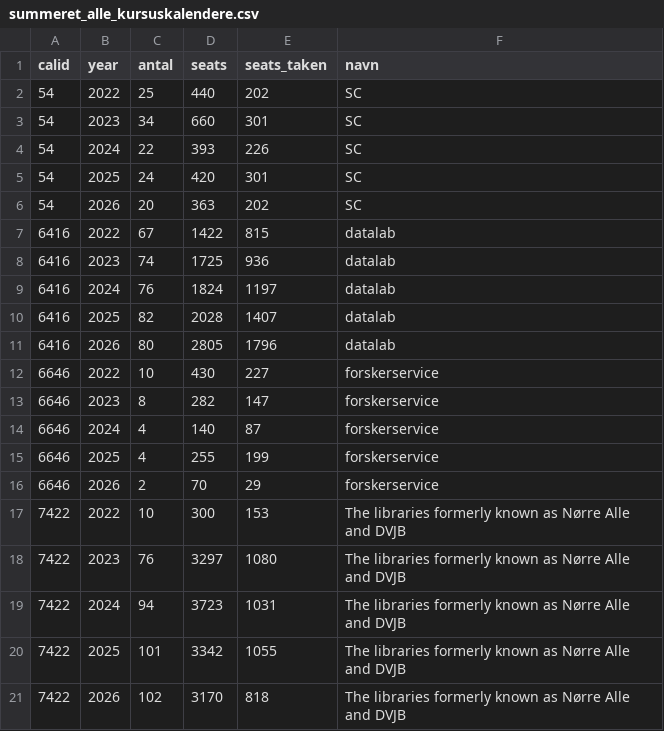
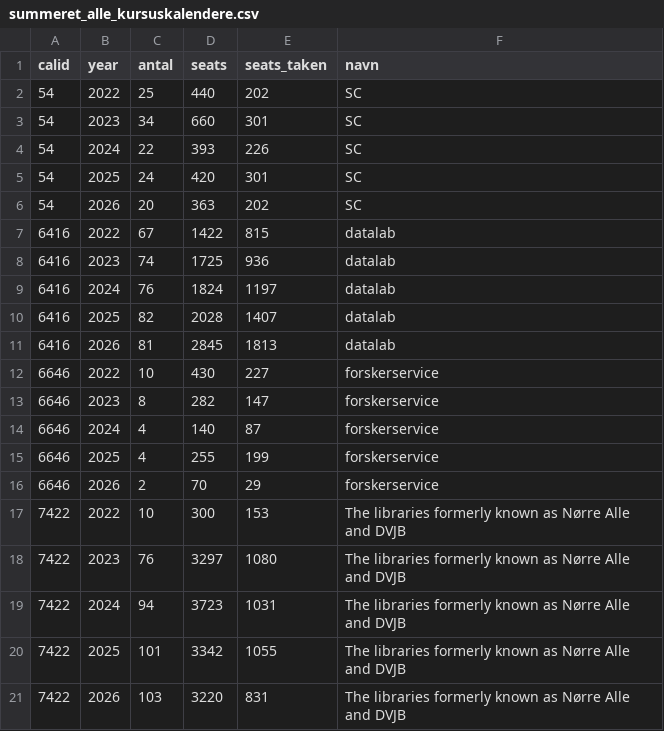
Before and after one commit to KUBDatalab/kursus_data, a CSV file: data/summeret_alle_kursuskalendere.csv, drawn as a sheet.

```diff
--- a/data/summeret_alle_kursuskalendere.csv
+++ b/data/summeret_alle_kursuskalendere.csv
@@ -10,3 +10,3 @@ calid;year;antal;seats;seats_taken;navn
 6416;2025;82;2028;1407;datalab
-6416;2026;80;2805;1796;datalab
+6416;2026;81;2845;1813;datalab
 6646;2022;10;430;227;forskerservice
@@ -20,2 +20,2 @@ calid;year;antal;seats;seats_taken;navn
 7422;2025;101;3342;1055;The libraries formerly known as Nørre Alle and DVJB
-7422;2026;102;3170;818;The libraries formerly known as Nørre Alle and DVJB
+7422;2026;103;3220;831;The libraries formerly known as Nørre Alle and DVJB
```
Also changed, not shown: 1 other file.
